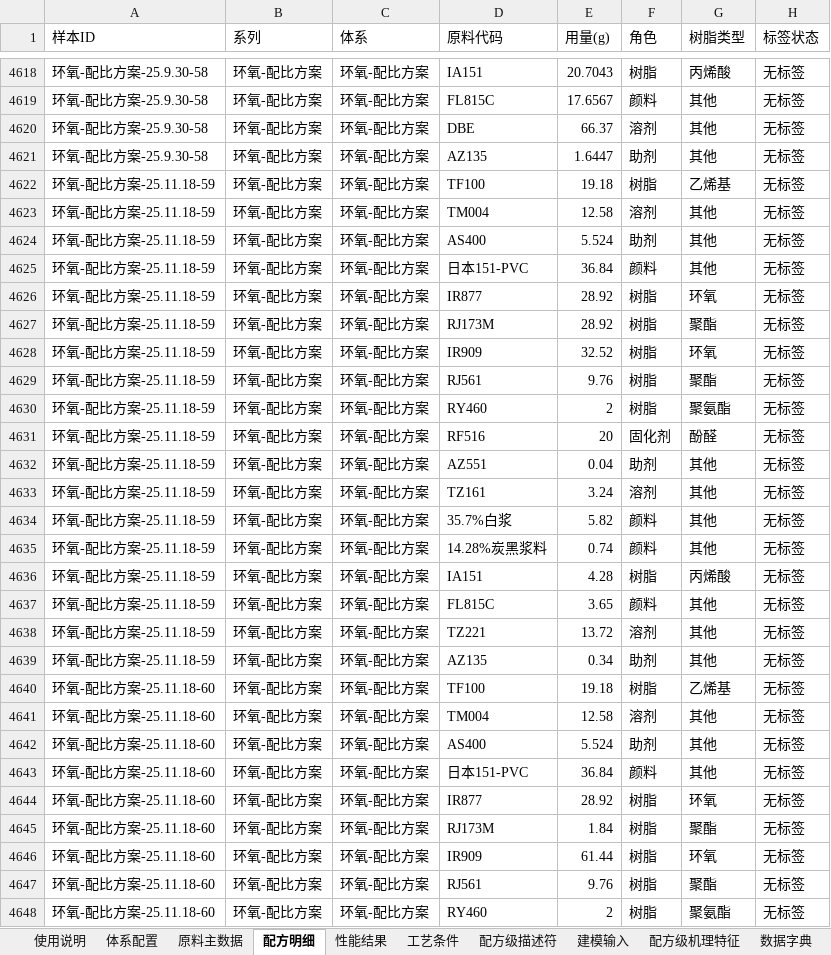
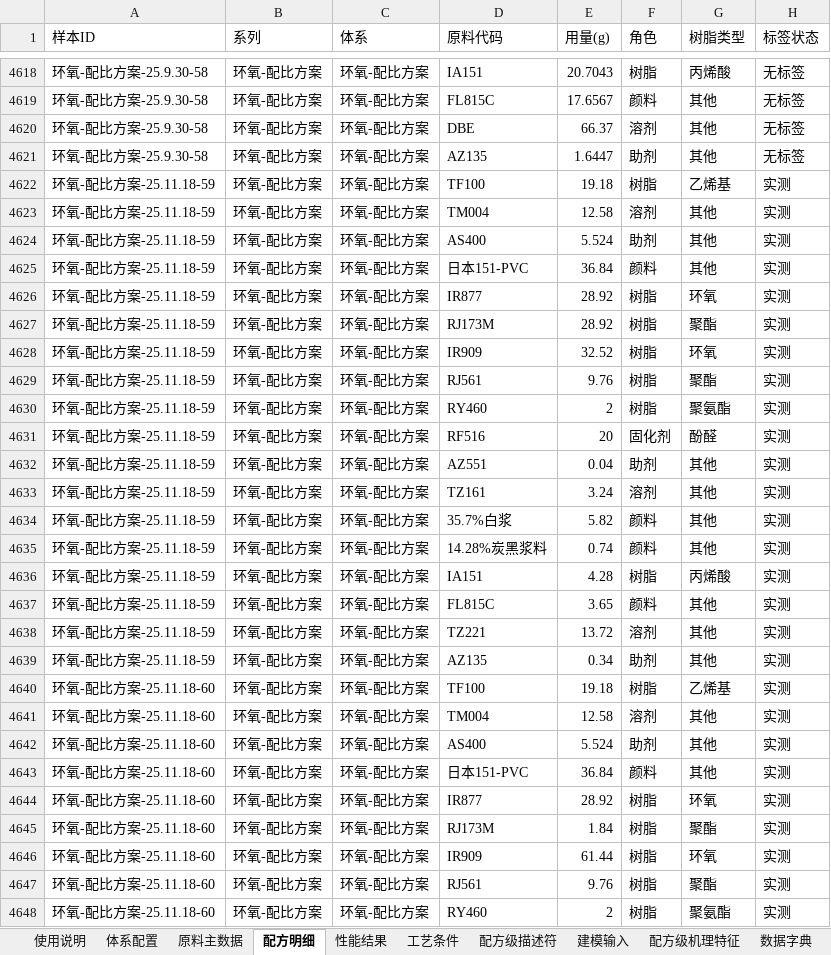
Before and after one commit to Libai-88/3NEW, an Excel workbook: generalization/合并版数据集.xlsx, sheet 配方明细, drawn as a sheet; only a part is shown, gaps mark what is left out; values as stored, in another font and other column widths than the file's, no cell formats; the diff covers the shown part only; the diff names each change by its address in the sheet, - before the commit and + after, or states it on an @@ line.

```diff
--- a/generalization/合并版数据集.xlsx (sheet 配方明细)
+++ b/generalization/合并版数据集.xlsx (sheet 配方明细)
-H4622:H4648 (标签状态): 无标签
+H4622:H4648 (标签状态): 实测
```
Also changed, not shown: 1 removed row and 1157 edited cells elsewhere in this sheet, sheet 性能结果, sheet 建模输入, sheet 配方级描述符, sheet 配方级机理特征, sheet 工艺条件, cell formats, 4 other files.
